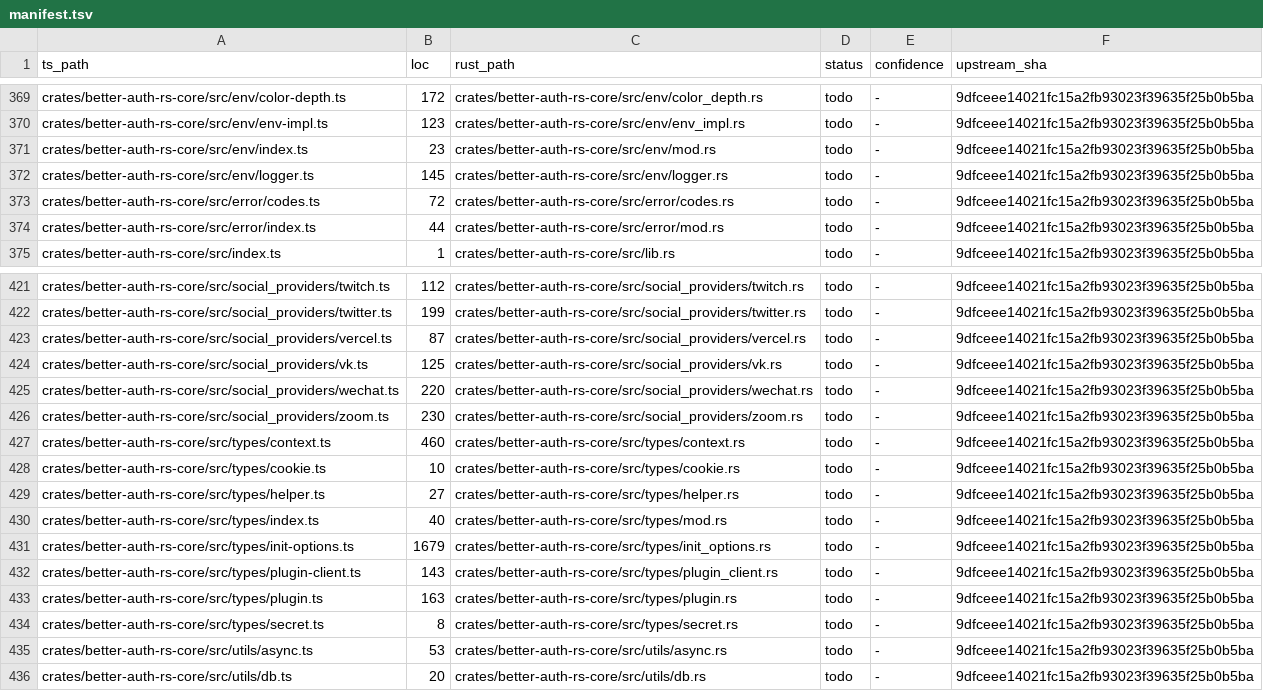
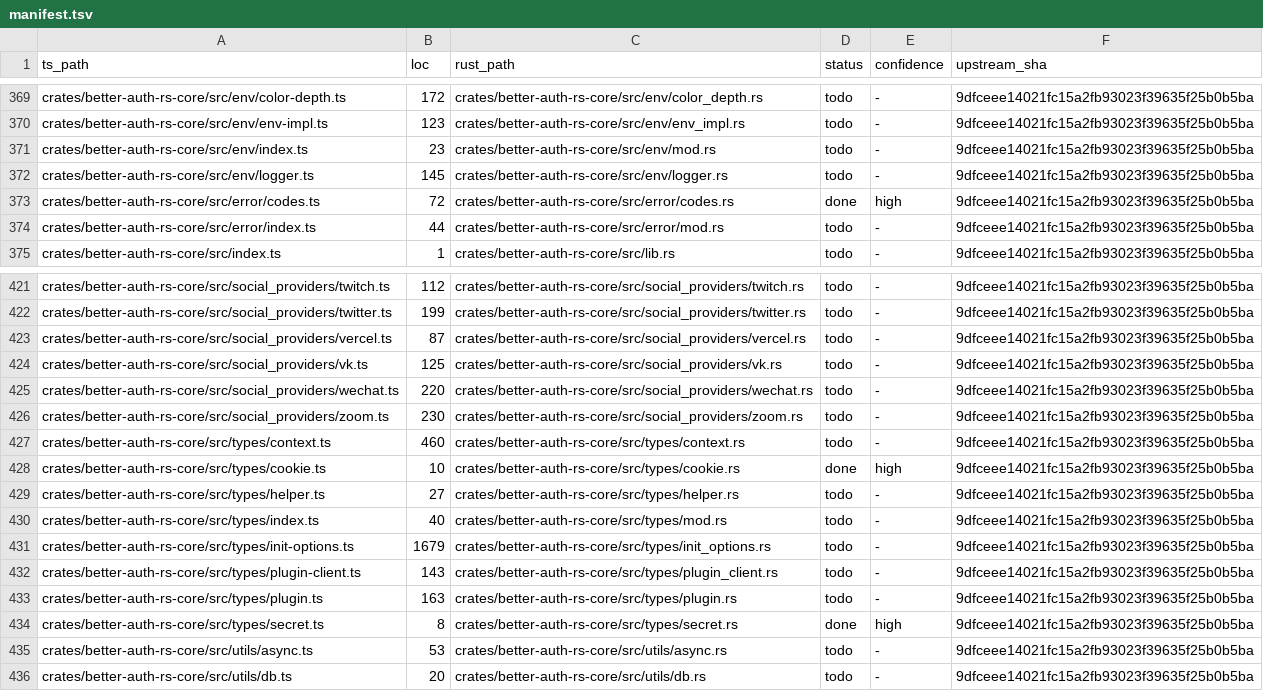
Before and after one commit to rubentalstra/better-auth-rs, a TSV file: port/manifest.tsv, drawn as a sheet; only a part is shown, gaps mark what is left out.

Commit message:
feat(core): port error codes + secret/cookie leaf types
First bottom-up ports of the re-port, against the co-located .ts specs:

- error/codes.ts -> error/codes.rs: BASE_ERROR_CODES becomes a closed enum
  BaseErrorCode with const code()/message() (messages verbatim) and a Display
  that mirrors the entries' toString(). The defineErrorCodes factory, its
  compile-time key-validation types, and the `declare module` plugin-registry
  augmentation have no runtime analog and are documented as dropped.
- types/secret.ts -> types/secret.rs: SecretConfig (BTreeMap<u32,String> keys,
  redacting Debug; no secrecy dep in driver-light core).
- types/cookie.ts -> types/cookie.rs: CookieOptions (better-call type modeled
  locally), SameSite/CookiePrefix enums, BetterAuthCookie(s).

error/mod.rs and types/mod.rs are interim aggregators; the full ports of
error/index.ts and types/index.ts stay todo. No sibling .test.ts for these
files. Gate: cargo check, clippy -D warnings, fmt --check all green; manifest
rows advanced to done/high (xtask manifest regen is a no-op).

```diff
--- a/port/manifest.tsv
+++ b/port/manifest.tsv
@@ -372,3 +372,3 @@ crates/better-auth-rs-core/src/env/index.ts	23	crates/better-auth-rs-core/src/en
 crates/better-auth-rs-core/src/env/logger.ts	145	crates/better-auth-rs-core/src/env/logger.rs	todo	-	9dfceee14021fc15a2fb93023f39635f25b0b5ba
-crates/better-auth-rs-core/src/error/codes.ts	72	crates/better-auth-rs-core/src/error/codes.rs	todo	-	9dfceee14021fc15a2fb93023f39635f25b0b5ba
+crates/better-auth-rs-core/src/error/codes.ts	72	crates/better-auth-rs-core/src/error/codes.rs	done	high	9dfceee14021fc15a2fb93023f39635f25b0b5ba
 crates/better-auth-rs-core/src/error/index.ts	44	crates/better-auth-rs-core/src/error/mod.rs	todo	-	9dfceee14021fc15a2fb93023f39635f25b0b5ba
@@ -427,3 +427,3 @@ crates/better-auth-rs-core/src/social_providers/zoom.ts	230	crates/better-auth-r
 crates/better-auth-rs-core/src/types/context.ts	460	crates/better-auth-rs-core/src/types/context.rs	todo	-	9dfceee14021fc15a2fb93023f39635f25b0b5ba
-crates/better-auth-rs-core/src/types/cookie.ts	10	crates/better-auth-rs-core/src/types/cookie.rs	todo	-	9dfceee14021fc15a2fb93023f39635f25b0b5ba
+crates/better-auth-rs-core/src/types/cookie.ts	10	crates/better-auth-rs-core/src/types/cookie.rs	done	high	9dfceee14021fc15a2fb93023f39635f25b0b5ba
 crates/better-auth-rs-core/src/types/helper.ts	27	crates/better-auth-rs-core/src/types/helper.rs	todo	-	9dfceee14021fc15a2fb93023f39635f25b0b5ba
@@ -433,3 +433,3 @@ crates/better-auth-rs-core/src/types/plugin-client.ts	143	crates/better-auth-rs-
 crates/better-auth-rs-core/src/types/plugin.ts	163	crates/better-auth-rs-core/src/types/plugin.rs	todo	-	9dfceee14021fc15a2fb93023f39635f25b0b5ba
-crates/better-auth-rs-core/src/types/secret.ts	8	crates/better-auth-rs-core/src/types/secret.rs	todo	-	9dfceee14021fc15a2fb93023f39635f25b0b5ba
+crates/better-auth-rs-core/src/types/secret.ts	8	crates/better-auth-rs-core/src/types/secret.rs	done	high	9dfceee14021fc15a2fb93023f39635f25b0b5ba
 crates/better-auth-rs-core/src/utils/async.ts	53	crates/better-auth-rs-core/src/utils/async.rs	todo	-	9dfceee14021fc15a2fb93023f39635f25b0b5ba
```
Also changed, not shown: 6 other files.
